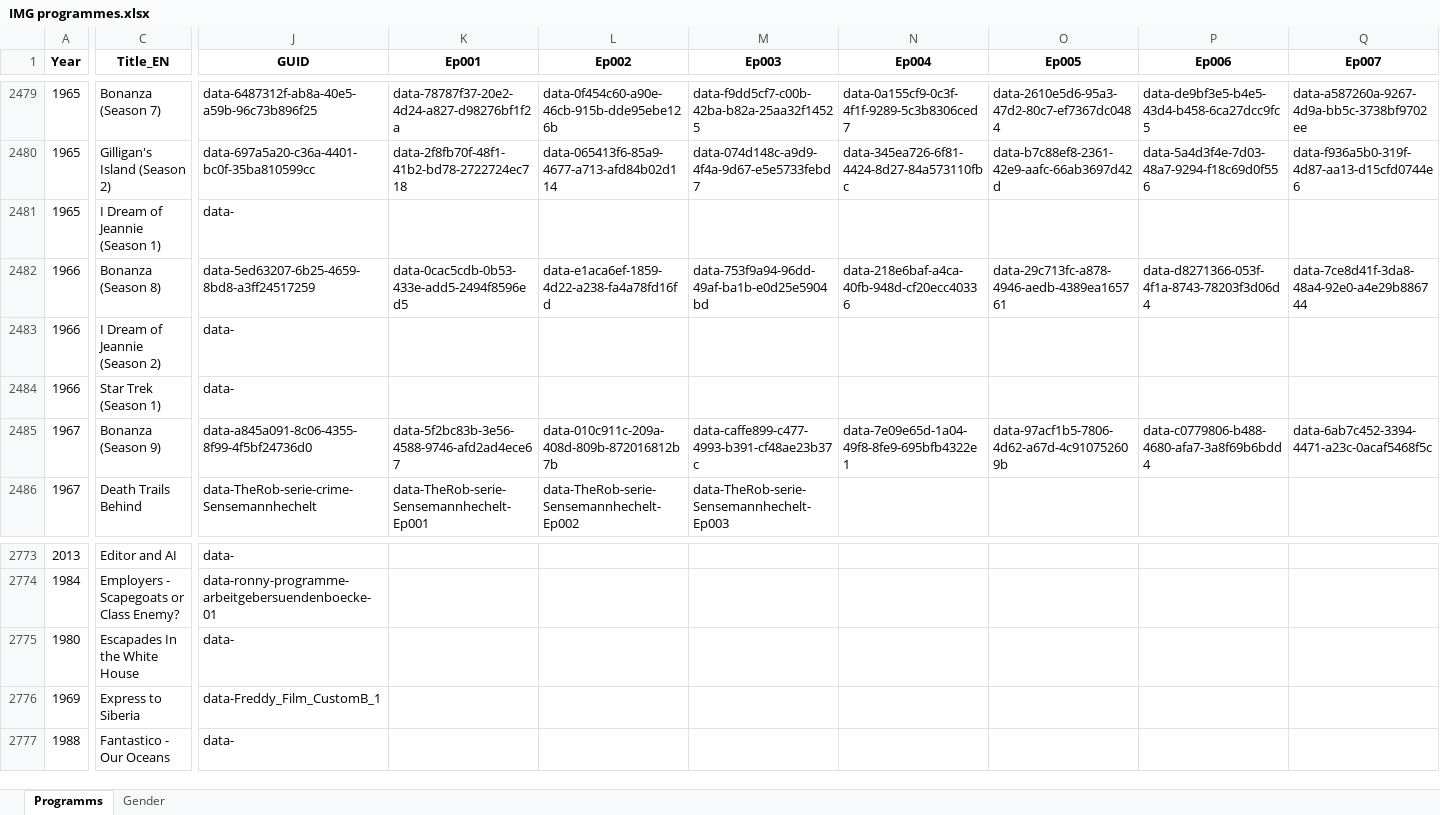
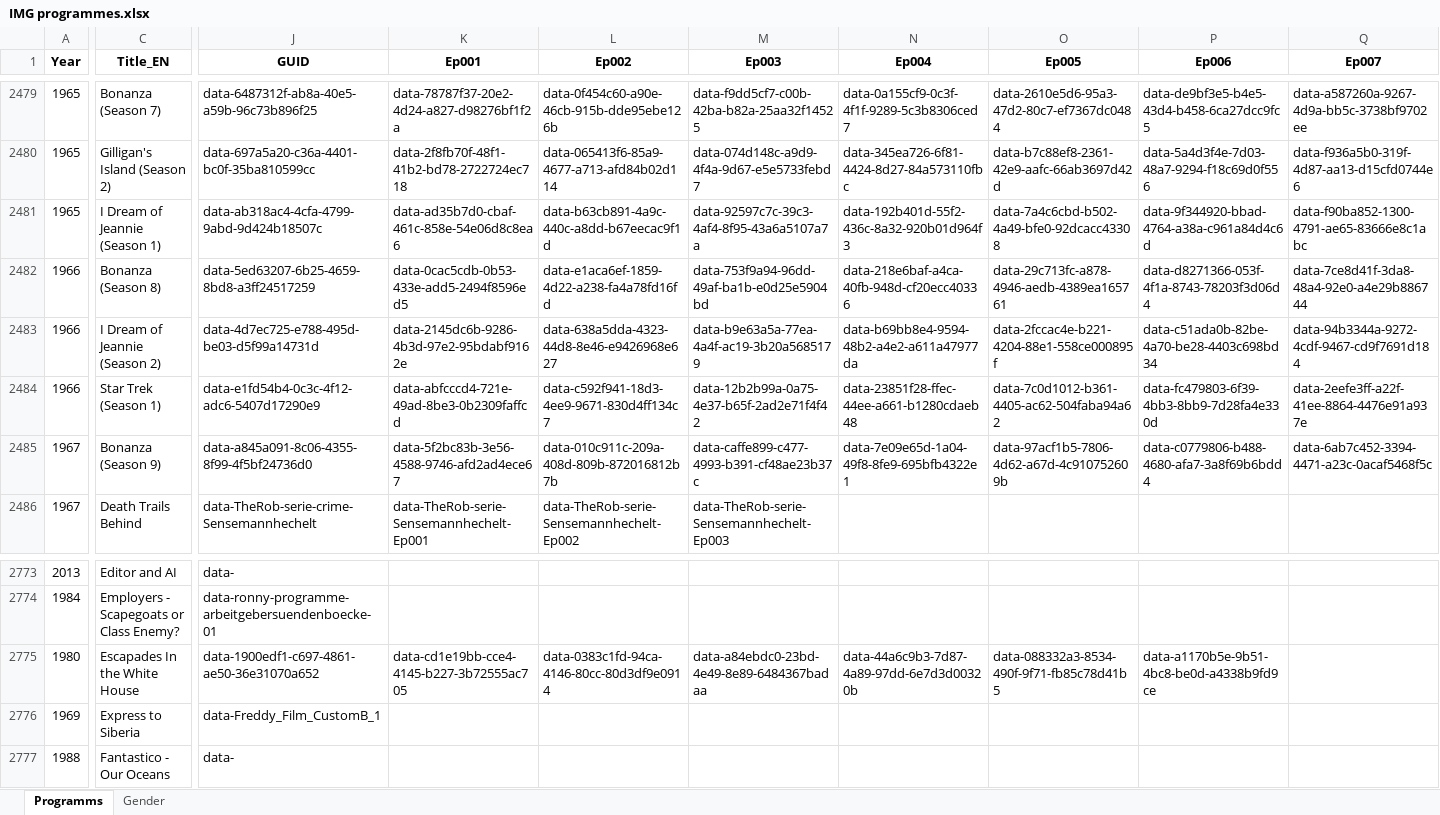
Before and after one commit to pauldim/MADTV, an Excel workbook: IMG programmes.xlsx, sheet Programms, drawn as a sheet; only a part is shown, gaps mark what is left out; values as stored, in another font and other column widths than the file's, no borders; the diff covers the shown part only; the diff names each change by its address in the sheet, - before the commit and + after, or states it on an @@ line.

Commit message:
Update IMG programmes.xlsx

```diff
--- a/IMG programmes.xlsx (sheet Programms)
+++ b/IMG programmes.xlsx (sheet Programms)
-J2481 (GUID): data-
+J2481 (GUID): data-ab318ac4-4cfa-4799-9abd-9d424b18507c
-K2481 (Ep001): (empty)
+K2481 (Ep001): data-ad35b7d0-cbaf-461c-858e-54e06d8c8ea6
-L2481 (Ep002): (empty)
+L2481 (Ep002): data-b63cb891-4a9c-440c-a8dd-b67eecac9f1d
-M2481 (Ep003): (empty)
+M2481 (Ep003): data-92597c7c-39c3-4af4-8f95-43a6a5107a7a
-N2481 (Ep004): (empty)
+N2481 (Ep004): data-192b401d-55f2-436c-8a32-920b01d964f3
-O2481 (Ep005): (empty)
+O2481 (Ep005): data-7a4c6cbd-b502-4a49-bfe0-92dcacc43308
-P2481 (Ep006): (empty)
+P2481 (Ep006): data-9f344920-bbad-4764-a38a-c961a84d4c6d
-Q2481 (Ep007): (empty)
+Q2481 (Ep007): data-f90ba852-1300-4791-ae65-83666e8c1abc
-J2483 (GUID): data-
+J2483 (GUID): data-4d7ec725-e788-495d-be03-d5f99a14731d
-K2483 (Ep001): (empty)
+K2483 (Ep001): data-2145dc6b-9286-4b3d-97e2-95bdabf9162e
-L2483 (Ep002): (empty)
+L2483 (Ep002): data-638a5dda-4323-44d8-8e46-e9426968e627
-M2483 (Ep003): (empty)
+M2483 (Ep003): data-b9e63a5a-77ea-4a4f-ac19-3b20a5685179
-N2483 (Ep004): (empty)
+N2483 (Ep004): data-b69bb8e4-9594-48b2-a4e2-a611a47977da
-O2483 (Ep005): (empty)
+O2483 (Ep005): data-2fccac4e-b221-4204-88e1-558ce000895f
-P2483 (Ep006): (empty)
+P2483 (Ep006): data-c51ada0b-82be-4a70-be28-4403c698bd34
-Q2483 (Ep007): (empty)
+Q2483 (Ep007): data-94b3344a-9272-4cdf-9467-cd9f7691d184
-J2484 (GUID): data-
+J2484 (GUID): data-e1fd54b4-0c3c-4f12-adc6-5407d17290e9
-K2484 (Ep001): (empty)
+K2484 (Ep001): data-abfcccd4-721e-49ad-8be3-0b2309faffcd
-L2484 (Ep002): (empty)
+L2484 (Ep002): data-c592f941-18d3-4ee9-9671-830d4ff134c7
-M2484 (Ep003): (empty)
+M2484 (Ep003): data-12b2b99a-0a75-4e37-b65f-2ad2e71f4f42
-N2484 (Ep004): (empty)
+N2484 (Ep004): data-23851f28-ffec-44ee-a661-b1280cdaeb48
-O2484 (Ep005): (empty)
+O2484 (Ep005): data-7c0d1012-b361-4405-ac62-504faba94a62
-P2484 (Ep006): (empty)
+P2484 (Ep006): data-fc479803-6f39-4bb3-8bb9-7d28fa4e330d
-Q2484 (Ep007): (empty)
+Q2484 (Ep007): data-2eefe3ff-a22f-41ee-8864-4476e91a937e
-J2775 (GUID): data-
+J2775 (GUID): data-1900edf1-c697-4861-ae50-36e31070a652
-K2775 (Ep001): (empty)
+K2775 (Ep001): data-cd1e19bb-cce4-4145-b227-3b72555ac705
-L2775 (Ep002): (empty)
+L2775 (Ep002): data-0383c1fd-94ca-4146-80cc-80d3df9e0914
-M2775 (Ep003): (empty)
+M2775 (Ep003): data-a84ebdc0-23bd-4e49-8e89-6484367badaa
-N2775 (Ep004): (empty)
+N2775 (Ep004): data-44a6c9b3-7d87-4a89-97dd-6e7d3d00320b
-O2775 (Ep005): (empty)
+O2775 (Ep005): data-088332a3-8534-490f-9f71-fb85c78d41b5
-P2775 (Ep006): (empty)
+P2775 (Ep006): data-a1170b5e-9b51-4bc8-be0d-a4338b9fd9ce
```
Also changed, not shown: 352 edited cells elsewhere in this sheet.
